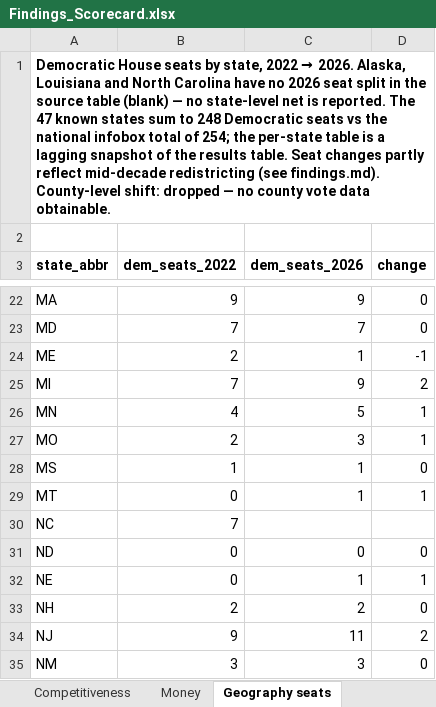
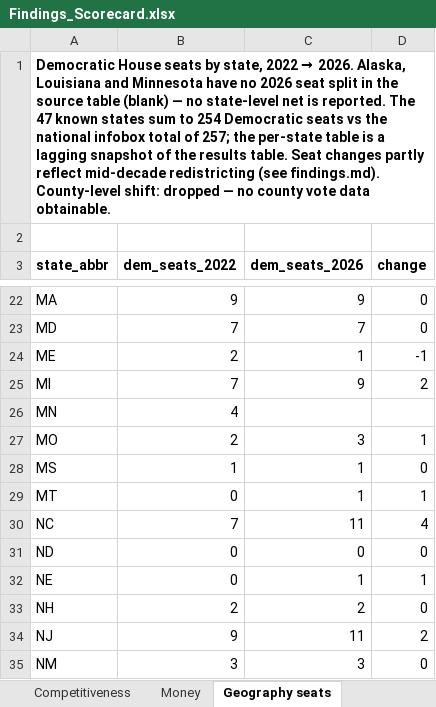
Before and after one commit to Shamstabrej06/us-midterms-2026-observatory, an Excel workbook: outputs/Findings_Scorecard.xlsx, sheet Geography seats, drawn as a sheet; only a part is shown, gaps mark what is left out; values as stored, in another font and other column widths than the file's, no borders; the diff names each change by its address in the sheet, - before the commit and + after, or states it on an @@ line.

Commit message:
Refresh Nov 14: fresh data, scripts, docs and polished report

```diff
--- a/outputs/Findings_Scorecard.xlsx (sheet Geography seats)
+++ b/outputs/Findings_Scorecard.xlsx (sheet Geography seats)
-A1 (state_abbr): …Louisiana and North Carolina have no 2026 seat split in the source table (blank) — no state-level net is reported. The 47 known states sum to 248 Democratic seats vs the national infobox total of 254; the per-state…
+A1 (state_abbr): …Louisiana and Minnesota have no 2026 seat split in the source table (blank) — no state-level net is reported. The 47 known states sum to 254 Democratic seats vs the national infobox total of 257; the per-state…
-C26 (dem_seats_2026): 5
+C26 (dem_seats_2026): (empty)
-D26 (change): 1
+D26 (change): (empty)
-C30 (dem_seats_2026): (empty)
+C30 (dem_seats_2026): 11
-D30 (change): (empty)
+D30 (change): 4
```
Also changed, not shown: sheet What happened, sheet Senate flips 2026, sheet Split outcomes, sheet Money, sheet Midterm pattern, 32 other files.
